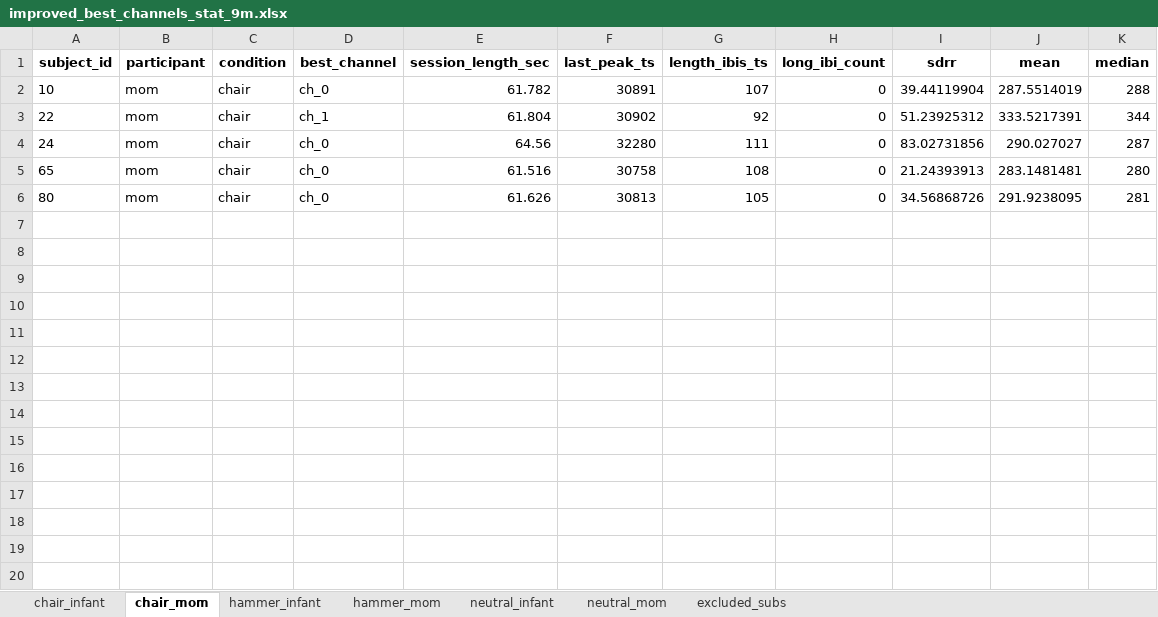
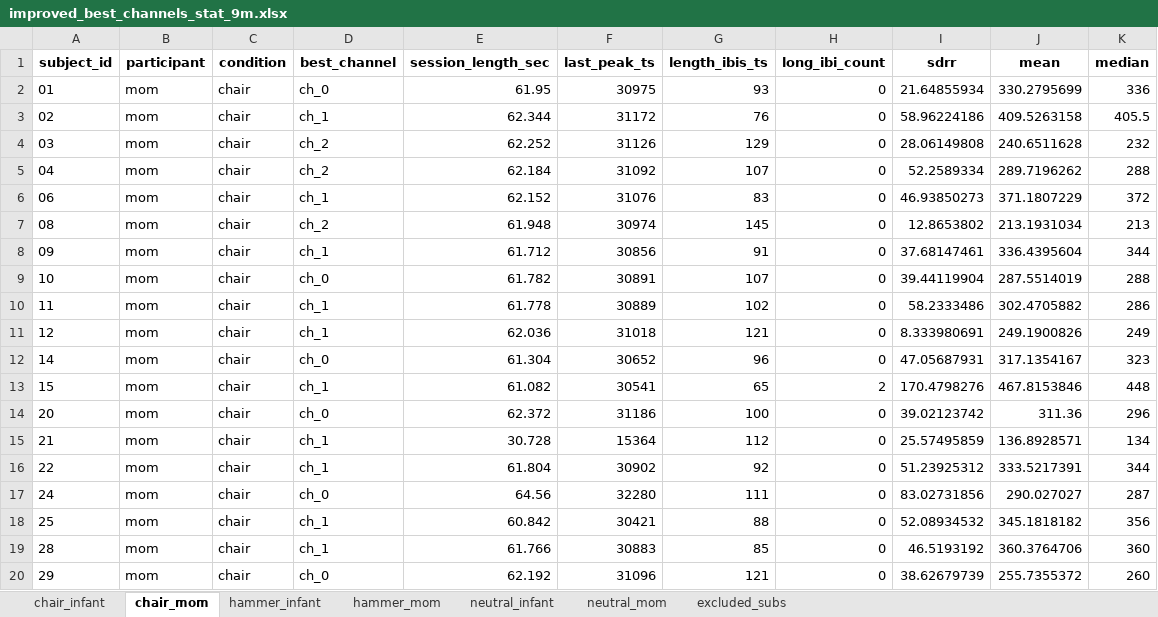
Before and after one commit to ninabesserilan/empathy-interoception-synchrony, an Excel workbook: Best ch pipeline/improved_best_channels_stat_9m.xlsx, sheet chair_mom, drawn as a sheet; only a part is shown; the shorter side is filled out with more unchanged rows; values as stored, in another font and other column widths than the file's, no borders; the diff covers the shown part only; the diff names each change by its address in the sheet, - before the commit and + after, or states it on an @@ line.

```diff
--- a/Best ch pipeline/improved_best_channels_stat_9m.xlsx (sheet chair_mom)
+++ b/Best ch pipeline/improved_best_channels_stat_9m.xlsx (sheet chair_mom)
+row 2: 01 | mom | chair | ch_0 | 61.95 | 30975 | 93 | 0 | 21.64855934 | 330.2795699 | 336
+row 3: 02 | mom | chair | ch_1 | 62.344 | 31172 | 76 | 0 | 58.96224186 | 409.5263158 | 405.5
+row 4: 03 | mom | chair | ch_2 | 62.252 | 31126 | 129 | 0 | 28.06149808 | 240.6511628 | 232
+row 5: 04 | mom | chair | ch_2 | 62.184 | 31092 | 107 | 0 | 52.2589334 | 289.7196262 | 288
+row 6: 06 | mom | chair | ch_1 | 62.152 | 31076 | 83 | 0 | 46.93850273 | 371.1807229 | 372
+row 7: 08 | mom | chair | ch_2 | 61.948 | 30974 | 145 | 0 | 12.8653802 | 213.1931034 | 213
+row 8: 09 | mom | chair | ch_1 | 61.712 | 30856 | 91 | 0 | 37.68147461 | 336.4395604 | 344
+row 10: 11 | mom | chair | ch_1 | 61.778 | 30889 | 102 | 0 | 58.2333486 | 302.4705882 | 286
+row 11: 12 | mom | chair | ch_1 | 62.036 | 31018 | 121 | 0 | 8.333980691 | 249.1900826 | 249
+row 12: 14 | mom | chair | ch_0 | 61.304 | 30652 | 96 | 0 | 47.05687931 | 317.1354167 | 323
+row 13: 15 | mom | chair | ch_1 | 61.082 | 30541 | 65 | 2 | 170.4798276 | 467.8153846 | 448
+row 14: 20 | mom | chair | ch_0 | 62.372 | 31186 | 100 | 0 | 39.02123742 | 311.36 | 296
+row 15: 21 | mom | chair | ch_1 | 30.728 | 15364 | 112 | 0 | 25.57495859 | 136.8928571 | 134
+row 18: 25 | mom | chair | ch_1 | 60.842 | 30421 | 88 | 0 | 52.08934532 | 345.1818182 | 356
+row 19: 28 | mom | chair | ch_1 | 61.766 | 30883 | 85 | 0 | 46.5193192 | 360.3764706 | 360
+row 20: 29 | mom | chair | ch_0 | 62.192 | 31096 | 121 | 0 | 38.62679739 | 255.7355372 | 260
```
Also changed, not shown: 38 added rows elsewhere in this sheet, sheet excluded_subs, sheet hammer_mom, sheet hammer_infant, sheet chair_infant, sheet neutral_mom, sheet neutral_infant, Best ch pipeline/original_best_channels_stat_9m.xlsx, RSA analysis/excluded_subs_9m.xlsx, 12 other files.
